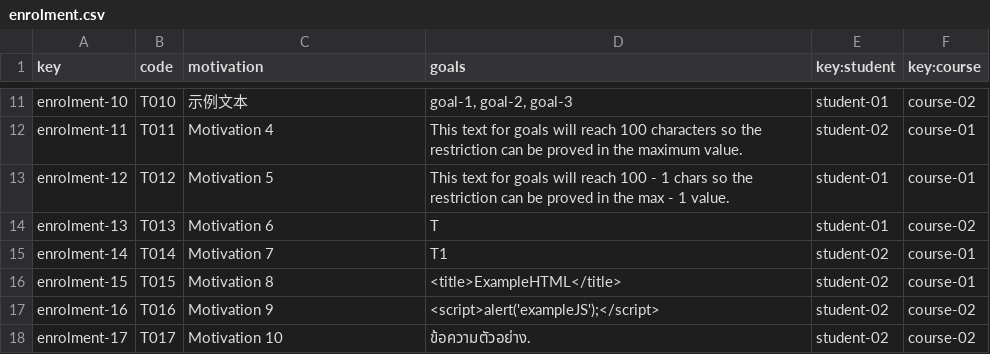
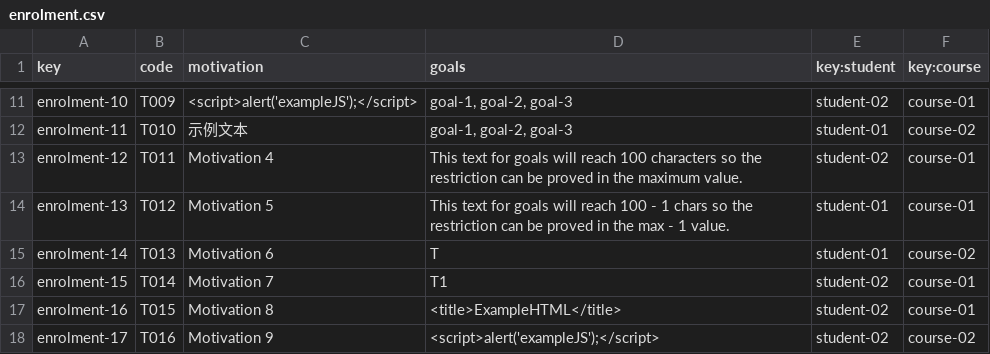
Before and after one commit to laurolmer/Acme-L3-D02, a CSV file: src/main/webapp/WEB-INF/resources/sample-data/enrolment.csv, drawn as a sheet; only a part is shown, gaps mark what is left out; the diff covers the shown part only; the diff names each change by its address in the sheet, - before the commit and + after, or states it on an @@ line.

```diff
--- a/src/main/webapp/WEB-INF/resources/sample-data/enrolment.csv
+++ b/src/main/webapp/WEB-INF/resources/sample-data/enrolment.csv
-B11 (code): T010
+B11 (code): T009
-C11 (motivation): 示例文本
+C11 (motivation): <script>alert('exampleJS');</script>
-E11 (key:student): student-01
+E11 (key:student): student-02
-F11 (key:course): course-02
+F11 (key:course): course-01
-B12 (code): T011
+B12 (code): T010
-C12 (motivation): Motivation 4
+C12 (motivation): 示例文本
-D12 (goals): This text for goals will reach 100 characters so the restriction can be proved in the maximum value.
+D12 (goals): goal-1, goal-2, goal-3
-E12 (key:student): student-02
+E12 (key:student): student-01
-F12 (key:course): course-01
+F12 (key:course): course-02
-B13 (code): T012
+B13 (code): T011
-C13 (motivation): Motivation 5
+C13 (motivation): Motivation 4
-D13 (goals): …reach 100 - 1 chars so the restriction can be proved in the max - 1 value.
+D13 (goals): …reach 100 characters so the restriction can be proved in the maximum value.
-E13 (key:student): student-01
+E13 (key:student): student-02
-B14 (code): T013
+B14 (code): T012
-C14 (motivation): Motivation 6
+C14 (motivation): Motivation 5
-D14 (goals): T
+D14 (goals): This text for goals will reach 100 - 1 chars so the restriction can be proved in the max - 1 value.
-F14 (key:course): course-02
+F14 (key:course): course-01
-B15 (code): T014
+B15 (code): T013
-C15 (motivation): Motivation 7
+C15 (motivation): Motivation 6
-D15 (goals): T1
+D15 (goals): T
-E15 (key:student): student-02
+E15 (key:student): student-01
-F15 (key:course): course-01
+F15 (key:course): course-02
-B16 (code): T015
+B16 (code): T014
-C16 (motivation): Motivation 8
+C16 (motivation): Motivation 7
-D16 (goals): <title>ExampleHTML</title>
+D16 (goals): T1
-B17 (code): T016
+B17 (code): T015
-C17 (motivation): Motivation 9
+C17 (motivation): Motivation 8
-D17 (goals): <script>alert('exampleJS');</script>
+D17 (goals): <title>ExampleHTML</title>
-F17 (key:course): course-02
+F17 (key:course): course-01
-B18 (code): T017
+B18 (code): T016
-C18 (motivation): Motivation 10
+C18 (motivation): Motivation 9
-D18 (goals): ข้อความตัวอย่าง.
+D18 (goals): <script>alert('exampleJS');</script>
```
Also changed, not shown: 1 added row and 29 edited cells elsewhere in this file, src/main/webapp/WEB-INF/resources/sample-data/activity.csv.
